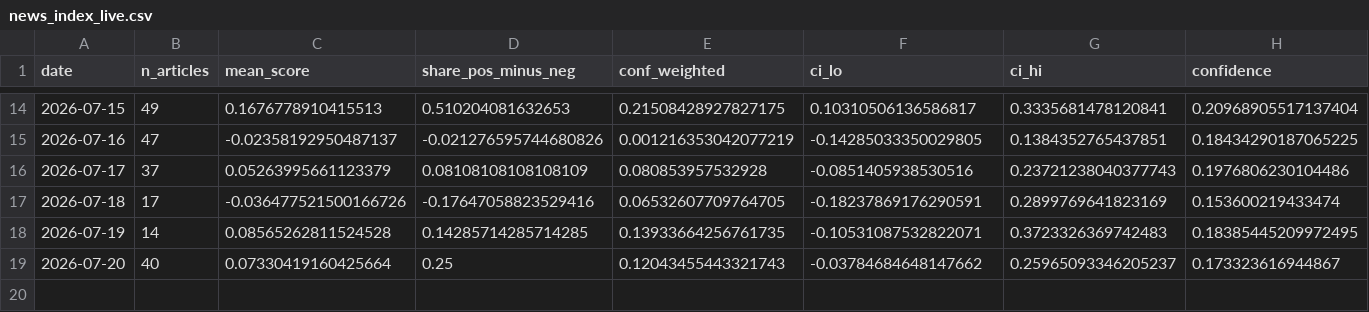
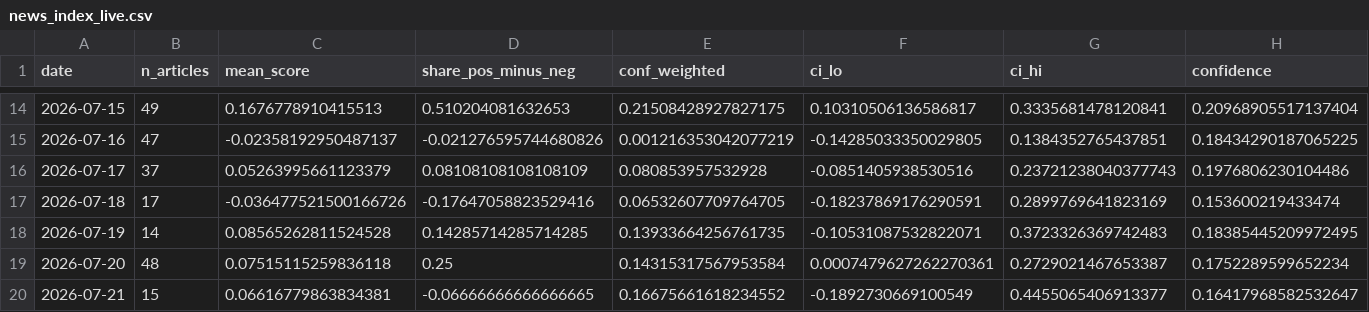
Before and after one commit to 2026-AICP/fomc-sentiment-agents, a CSV file: outputs/news_index_live.csv, drawn as a sheet; only a part is shown, gaps mark what is left out.

```diff
--- a/outputs/news_index_live.csv
+++ b/outputs/news_index_live.csv
@@ -18,2 +18,3 @@ date,n_articles,mean_score,share_pos_minus_neg,conf_weighted,ci_lo,ci_hi,confide
 2026-07-19,14,0.08565262811524528,0.14285714285714285,0.13933664256761735,-0.10531087532822071,0.3723326369742483,0.18385445209972495
-2026-07-20,40,0.07330419160425664,0.25,0.12043455443321743,-0.03784684648147662,0.25965093346205237,0.173323616944867
+2026-07-20,48,0.07515115259836118,0.25,0.14315317567953584,0.0007479627262270361,0.2729021467653387,0.1752289599652234
+2026-07-21,15,0.06616779863834381,-0.06666666666666665,0.16675661618234552,-0.1892730669100549,0.4455065406913377,0.16417968582532647
```
Also changed, not shown: outputs/daily_headline.csv, 1 other file.
